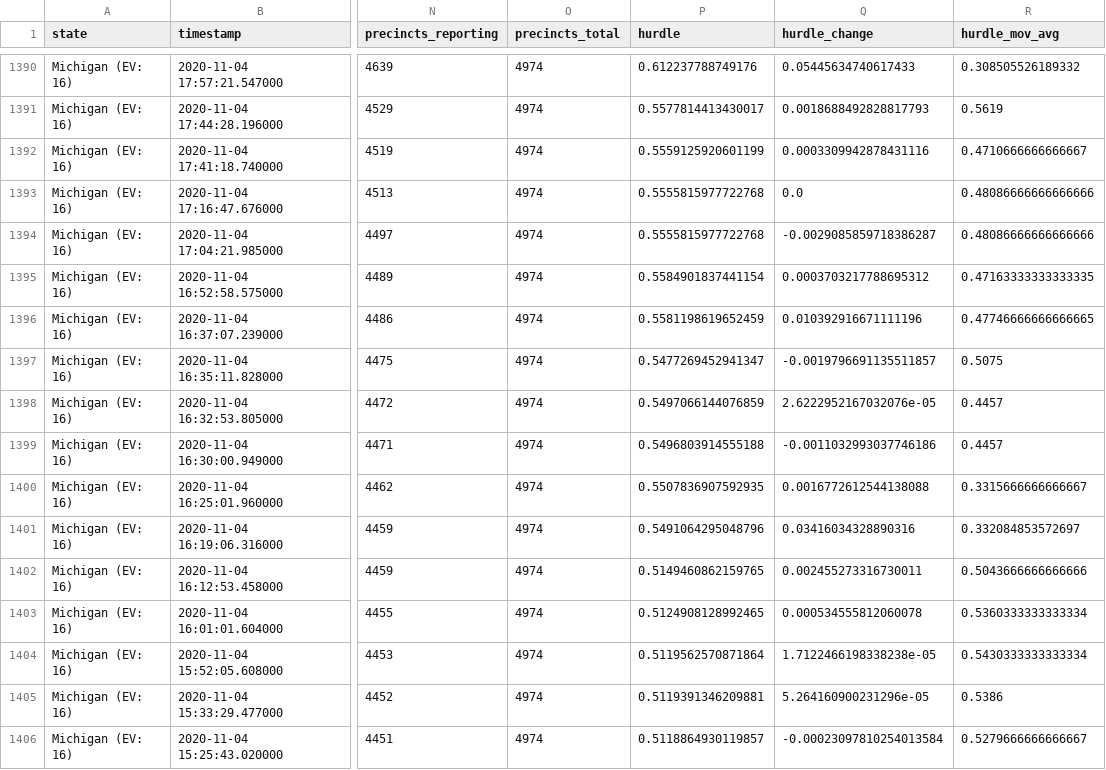
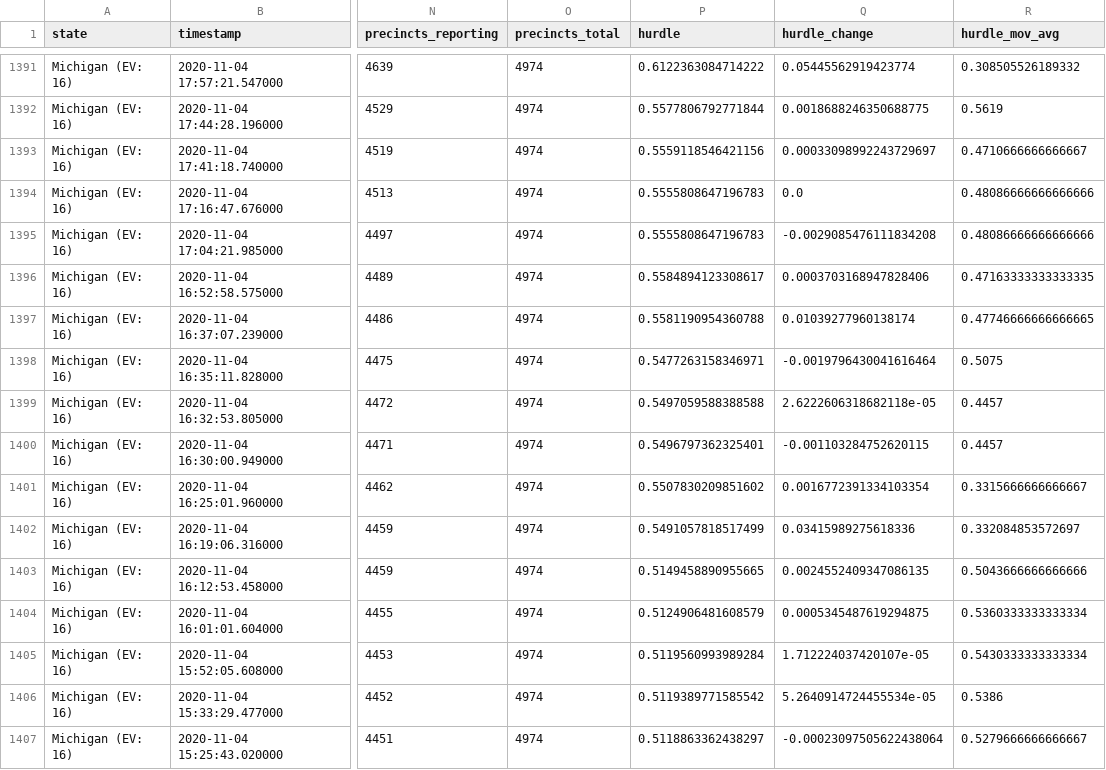
Before and after one commit to ThinkBIG-Company/nyt-2020-election-scraper, a CSV file: all-state-changes.csv, drawn as a sheet; only a part is shown, gaps mark what is left out; addresses are those after the commit; the diff covers the shown part only; the diff names each change by its address in the sheet, - before the commit and + after, or states it on an @@ line.

```diff
--- a/all-state-changes.csv
+++ b/all-state-changes.csv
-P1391 (hurdle): 0.612237788749176
+P1391 (hurdle): 0.6122363084714222
-Q1391 (hurdle_change): 0.05445634740617433
+Q1391 (hurdle_change): 0.05445562919423774
-P1392 (hurdle): 0.5577814413430017
+P1392 (hurdle): 0.5577806792771844
-Q1392 (hurdle_change): 0.0018688492828817793
+Q1392 (hurdle_change): 0.0018688246350688775
-P1393 (hurdle): 0.5559125920601199
+P1393 (hurdle): 0.5559118546421156
-Q1393 (hurdle_change): 0.0003309942878431116
+Q1393 (hurdle_change): 0.00033098992243729697
-P1394:P1395 (hurdle): 0.5555815977722768
+P1394:P1395 (hurdle): 0.5555808647196783
-Q1395 (hurdle_change): -0.0029085859718386287
+Q1395 (hurdle_change): -0.0029085476111834208
-P1396 (hurdle): 0.5584901837441154
+P1396 (hurdle): 0.5584894123308617
-Q1396 (hurdle_change): 0.0003703217788695312
+Q1396 (hurdle_change): 0.0003703168947828406
-P1397 (hurdle): 0.5581198619652459
+P1397 (hurdle): 0.5581190954360788
-Q1397 (hurdle_change): 0.010392916671111196
+Q1397 (hurdle_change): 0.01039277960138174
-P1398 (hurdle): 0.5477269452941347
+P1398 (hurdle): 0.5477263158346971
-Q1398 (hurdle_change): -0.0019796691135511857
+Q1398 (hurdle_change): -0.0019796430041616464
-P1399 (hurdle): 0.5497066144076859
+P1399 (hurdle): 0.5497059588388588
-Q1399 (hurdle_change): 2.6222952167032076e-05
+Q1399 (hurdle_change): 2.6222606318682118e-05
-P1400 (hurdle): 0.5496803914555188
+P1400 (hurdle): 0.5496797362325401
-Q1400 (hurdle_change): -0.0011032993037746186
+Q1400 (hurdle_change): -0.001103284752620115
-P1401 (hurdle): 0.5507836907592935
+P1401 (hurdle): 0.5507830209851602
-Q1401 (hurdle_change): 0.0016772612544138088
+Q1401 (hurdle_change): 0.0016772391334103354
-P1402 (hurdle): 0.5491064295048796
+P1402 (hurdle): 0.5491057818517499
-Q1402 (hurdle_change): 0.03416034328890316
+Q1402 (hurdle_change): 0.03415989275618336
-P1403 (hurdle): 0.5149460862159765
+P1403 (hurdle): 0.5149458890955665
-Q1403 (hurdle_change): 0.002455273316730011
+Q1403 (hurdle_change): 0.0024552409347086135
-P1404 (hurdle): 0.5124908128992465
+P1404 (hurdle): 0.5124906481608579
-Q1404 (hurdle_change): 0.000534555812060078
+Q1404 (hurdle_change): 0.0005345487619294875
-P1405 (hurdle): 0.5119562570871864
+P1405 (hurdle): 0.5119560993989284
-Q1405 (hurdle_change): 1.7122466198338238e-05
+Q1405 (hurdle_change): 1.712224037420107e-05
-P1406 (hurdle): 0.5119391346209881
+P1406 (hurdle): 0.5119389771585542
-Q1406 (hurdle_change): 5.264160900231296e-05
+Q1406 (hurdle_change): 5.2640914724455534e-05
-P1407 (hurdle): 0.5118864930119857
+P1407 (hurdle): 0.5118863362438297
-Q1407 (hurdle_change): -0.00023097810254013584
+Q1407 (hurdle_change): -0.00023097505622438064
```
Also changed, not shown: 1 added row and 51 edited cells elsewhere in this file, 6 other files.
